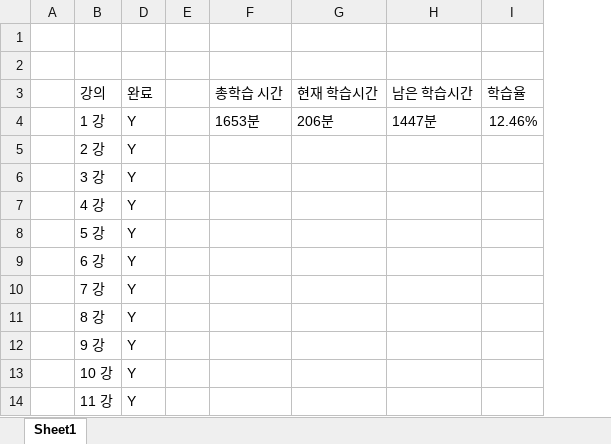
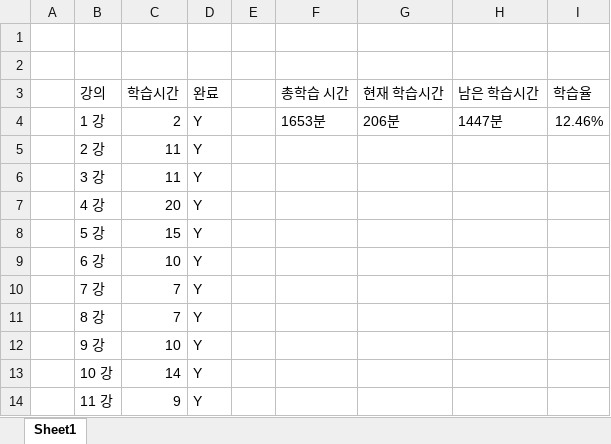
Before and after one commit to rudgjs8080/Biz_NodeJs, an Excel workbook: 수강률.xlsx, sheet Sheet1, drawn as a sheet; only a part is shown; values as stored, in another font and other column widths than the file's, no borders; conditional formats not drawn; the diff names each change by its address in the sheet, - before the commit and + after, or states it on an @@ line.

```diff
--- a/수강률.xlsx (sheet Sheet1)
+++ b/수강률.xlsx (sheet Sheet1)
@@ column C (학습시간) unhidden, rows 4-14: 2 | 11 | 11 | 20 | 15 | 10 | 7 | 7 | 10 | 14 | 9 @@
```
Also changed, not shown: 14 other files.
